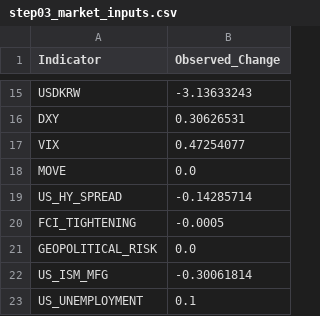
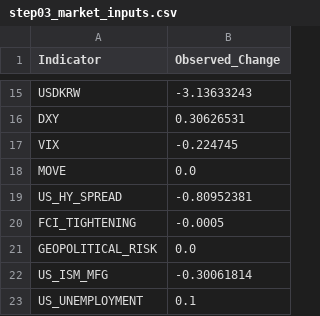
Before and after one commit to mia2628/portfolio_intelligence, a CSV file: data/step03_market_inputs.csv, drawn as a sheet; only a part is shown, gaps mark what is left out.

```diff
--- a/data/step03_market_inputs.csv
+++ b/data/step03_market_inputs.csv
@@ -16,5 +16,5 @@ USDKRW,-3.13633243
 DXY,0.30626531
-VIX,0.47254077
+VIX,-0.224745
 MOVE,0.0
-US_HY_SPREAD,-0.14285714
+US_HY_SPREAD,-0.80952381
 FCI_TIGHTENING,-0.0005
```
Also changed, not shown: data/historical/historical_data.csv, data/step03_market_inputs_actual.csv, 8 other files.
